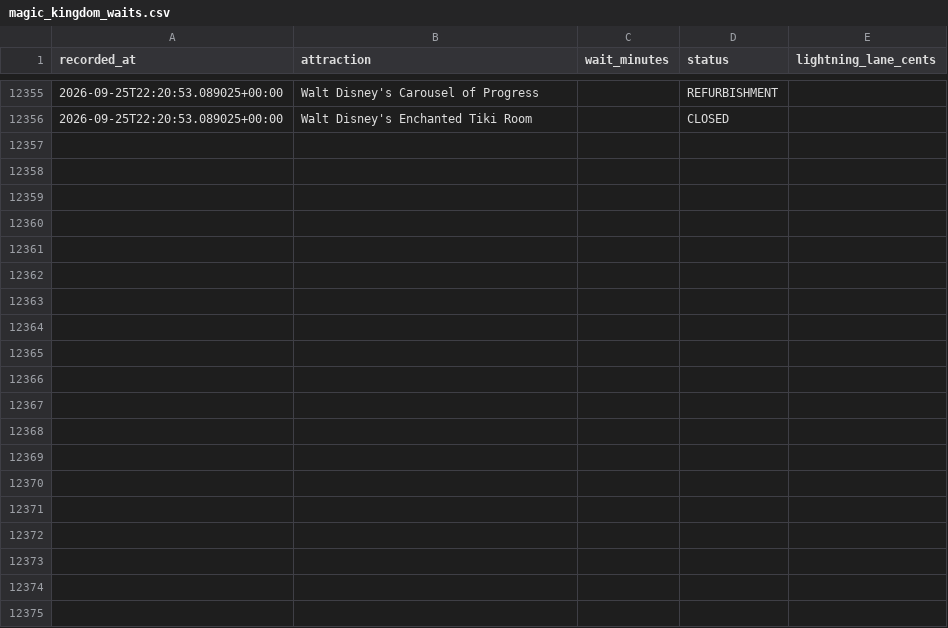
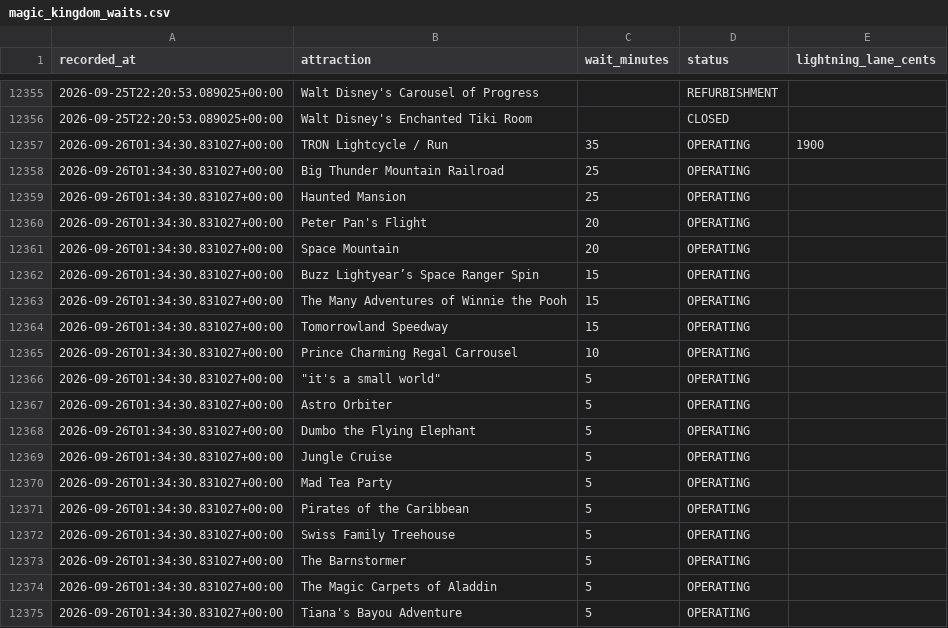
Before and after one commit to floppyotter/mouseql, a CSV file: data/magic_kingdom_waits.csv, drawn as a sheet; only a part is shown, gaps mark what is left out; the diff covers the shown part only; the diff names each change by its address in the sheet, - before the commit and + after, or states it on an @@ line.

Commit message:
Update Magic Kingdom wait data

```diff
--- a/data/magic_kingdom_waits.csv
+++ b/data/magic_kingdom_waits.csv
+row 12357: 2026-09-26T01:34:30.831027+00:00 | TRON Lightcycle / Run | 35 | OPERATING | 1900
+row 12358: 2026-09-26T01:34:30.831027+00:00 | Big Thunder Mountain Railroad | 25 | OPERATING
+row 12359: 2026-09-26T01:34:30.831027+00:00 | Haunted Mansion | 25 | OPERATING
+row 12360: 2026-09-26T01:34:30.831027+00:00 | Peter Pan's Flight | 20 | OPERATING
+row 12361: 2026-09-26T01:34:30.831027+00:00 | Space Mountain | 20 | OPERATING
+row 12362: 2026-09-26T01:34:30.831027+00:00 | Buzz Lightyear’s Space Ranger Spin | 15 | OPERATING
+row 12363: 2026-09-26T01:34:30.831027+00:00 | The Many Adventures of Winnie the Pooh | 15 | OPERATING
+row 12364: 2026-09-26T01:34:30.831027+00:00 | Tomorrowland Speedway | 15 | OPERATING
+row 12365: 2026-09-26T01:34:30.831027+00:00 | Prince Charming Regal Carrousel | 10 | OPERATING
+row 12366: 2026-09-26T01:34:30.831027+00:00 | "it's a small world" | 5 | OPERATING
+row 12367: 2026-09-26T01:34:30.831027+00:00 | Astro Orbiter | 5 | OPERATING
+row 12368: 2026-09-26T01:34:30.831027+00:00 | Dumbo the Flying Elephant | 5 | OPERATING
+row 12369: 2026-09-26T01:34:30.831027+00:00 | Jungle Cruise | 5 | OPERATING
+row 12370: 2026-09-26T01:34:30.831027+00:00 | Mad Tea Party | 5 | OPERATING
+row 12371: 2026-09-26T01:34:30.831027+00:00 | Pirates of the Caribbean | 5 | OPERATING
+row 12372: 2026-09-26T01:34:30.831027+00:00 | Swiss Family Treehouse | 5 | OPERATING
+row 12373: 2026-09-26T01:34:30.831027+00:00 | The Barnstormer | 5 | OPERATING
+row 12374: 2026-09-26T01:34:30.831027+00:00 | The Magic Carpets of Aladdin | 5 | OPERATING
+row 12375: 2026-09-26T01:34:30.831027+00:00 | Tiana's Bayou Adventure | 5 | OPERATING
```
Also changed, not shown: 16 added rows elsewhere in this file, data/attraction_locations.csv, 1 other file.
